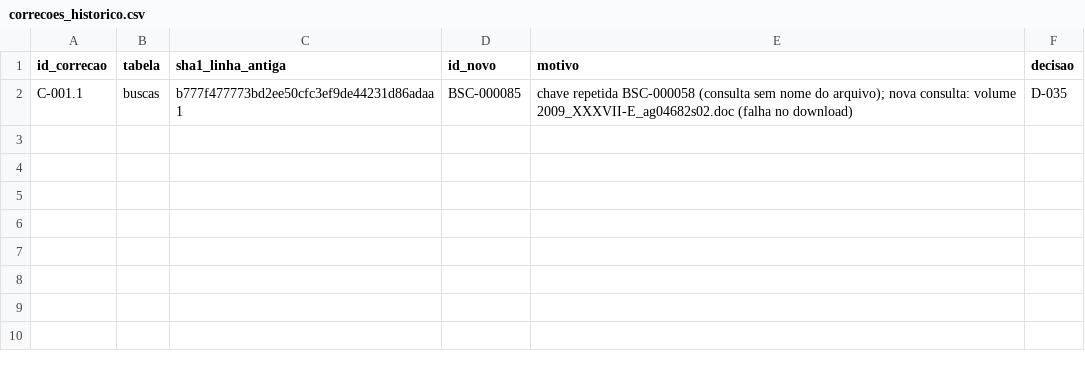
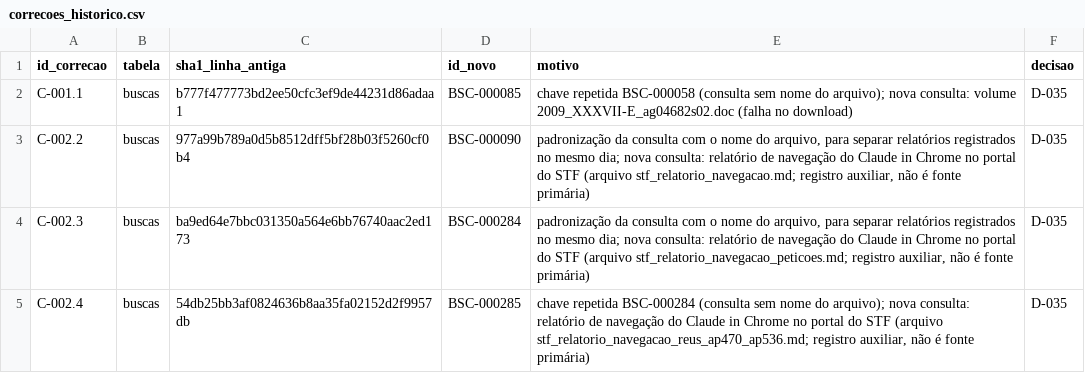
Before and after one commit to leandropitol/pesquisa-poder-institucional, a CSV file: data/curadoria/correcoes_historico.csv, drawn as a sheet.

```diff
--- a/data/curadoria/correcoes_historico.csv
+++ b/data/curadoria/correcoes_historico.csv
@@ -2 +2,4 @@ id_correcao,tabela,sha1_linha_antiga,id_novo,motivo,decisao
 C-001.1,buscas,b777f477773bd2ee50cfc3ef9de44231d86adaa1,BSC-000085,chave repetida BSC-000058 (consulta sem nome do arquivo); nova consulta: volume 2009_XXXVII-E_ag04682s02.doc (falha no download),D-035
+C-002.2,buscas,977a99b789a0d5b8512dff5bf28b03f5260cf0b4,BSC-000090,"padronização da consulta com o nome do arquivo, para separar relatórios registrados no mesmo dia; nova consulta: relatório de navegação do Claude in Chrome no portal do STF (arquivo stf_relatorio_navegacao.md; registro auxiliar, não é fonte primária)",D-035
+C-002.3,buscas,ba9ed64e7bbc031350a564e6bb76740aac2ed173,BSC-000284,"padronização da consulta com o nome do arquivo, para separar relatórios registrados no mesmo dia; nova consulta: relatório de navegação do Claude in Chrome no portal do STF (arquivo stf_relatorio_navegacao_peticoes.md; registro auxiliar, não é fonte primária)",D-035
+C-002.4,buscas,54db25bb3af0824636b8aa35fa02152d2f9957db,BSC-000285,"chave repetida BSC-000284 (consulta sem nome do arquivo); nova consulta: relatório de navegação do Claude in Chrome no portal do STF (arquivo stf_relatorio_navegacao_reus_ap470_ap536.md; registro auxiliar, não é fonte primária)",D-035
```
Also changed, not shown: data/base/buscas.csv, 2 other files.
